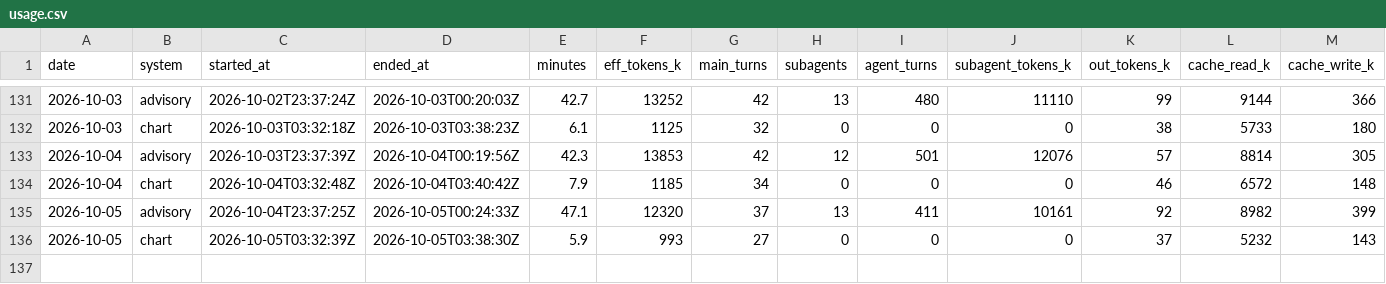
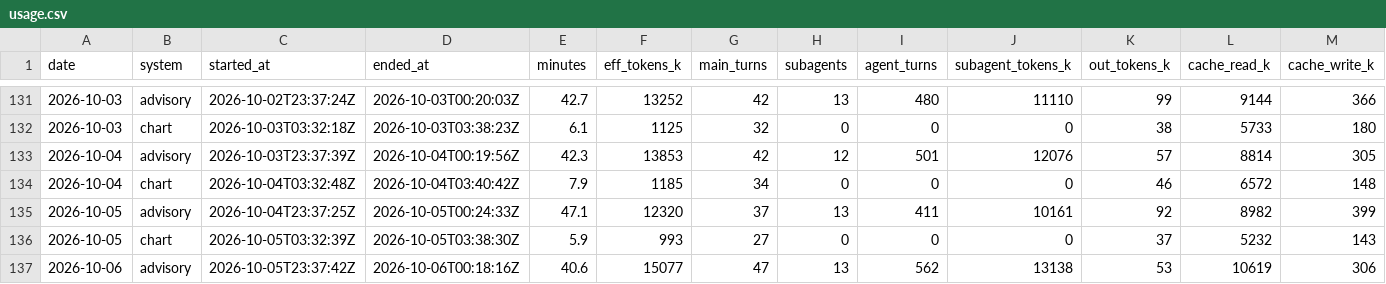
Before and after one commit to GunDamnBoy/kb-core, a CSV file: metrics/usage.csv, drawn as a sheet; only a part is shown, gaps mark what is left out; rows hold the shown columns only; the diff names each change by its address in the sheet, - before the commit and + after, or states it on an @@ line.

Commit message:
chore(auto): kb-core 快照 2026-10-06 08:29

```diff
--- a/metrics/usage.csv
+++ b/metrics/usage.csv
+row 137: 2026-10-06 | advisory | 2026-10-05T23:37:42Z | 2026-10-06T00:18:16Z | 40.6 | 15077 | 47 | 13 | 562 | 13138 | 53 | 10619 | 306
```
